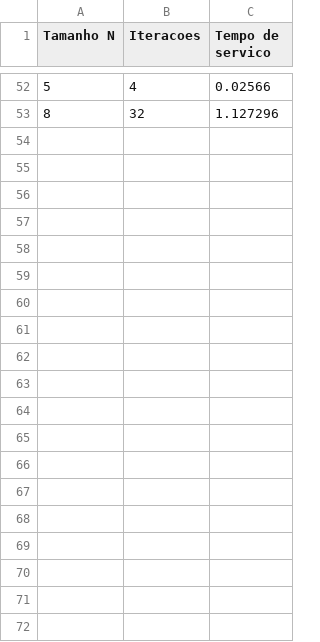
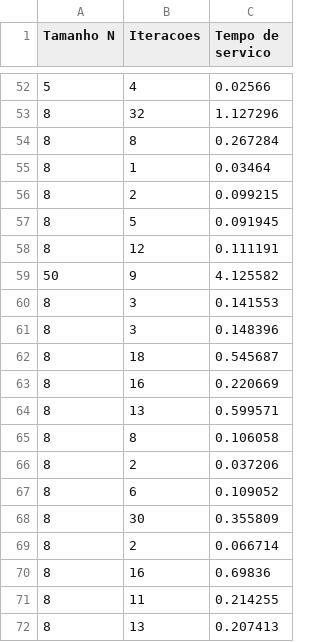
Before and after one commit to BeholderDEV/discretequeensproblem, a CSV file: ResultadoExperimento.csv, drawn as a sheet; only a part is shown, gaps mark what is left out; the diff covers the shown part only.

Commit message:
Exibindo Tempo e iterações na janela

```diff
--- a/ResultadoExperimento.csv
+++ b/ResultadoExperimento.csv
@@ -53 +53,20 @@ Tamanho N,Iteracoes,Tempo de servico
 8,32,1.127296
+8,8,0.267284
+8,1,0.03464
+8,2,0.099215
+8,5,0.091945
+8,12,0.111191
+50,9,4.125582
+8,3,0.141553
+8,3,0.148396
+8,18,0.545687
+8,16,0.220669
+8,13,0.599571
+8,8,0.106058
+8,2,0.037206
+8,6,0.109052
+8,30,0.355809
+8,2,0.066714
+8,16,0.69836
+8,11,0.214255
+8,13,0.207413
```
Also changed, not shown: 10 added rows elsewhere in this file, 4 other files.
